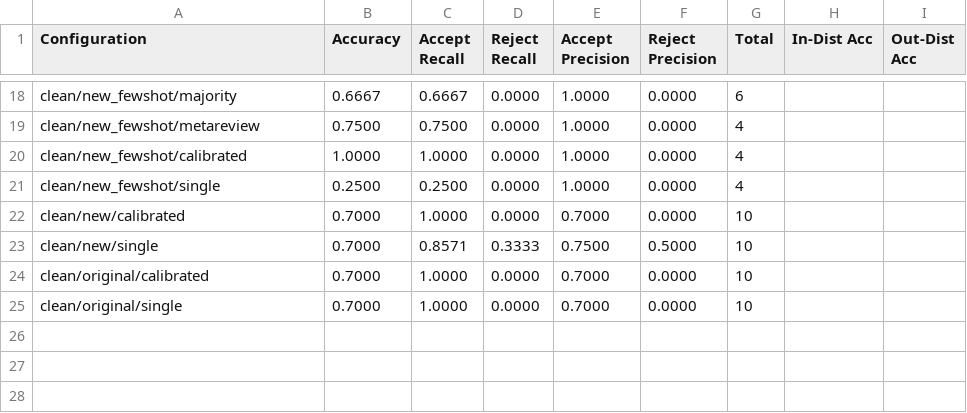
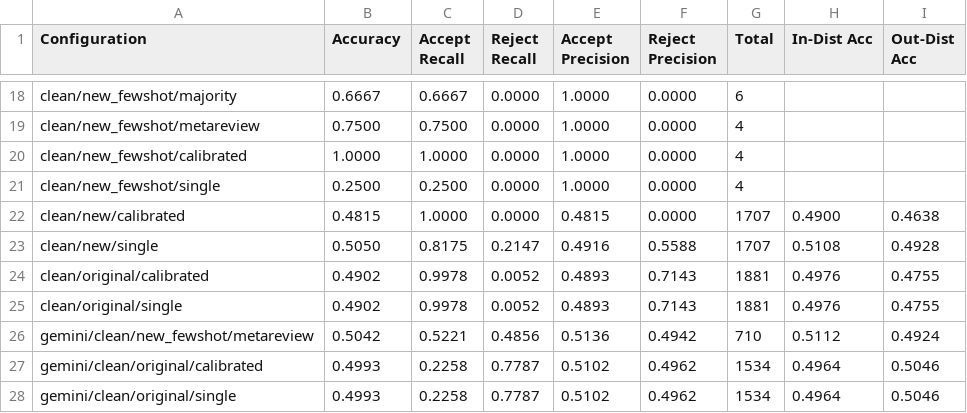
Before and after one commit to SachinKonan/LLaMA-Factory-AutoReviewer, a CSV file: inference_scaling/metrics/summary.csv, drawn as a sheet; only a part is shown, gaps mark what is left out.

Commit message:
updated plots/metrics

```diff
--- a/inference_scaling/metrics/summary.csv
+++ b/inference_scaling/metrics/summary.csv
@@ -21,5 +21,8 @@ clean/new_fewshot/calibrated,1.0000,1.0000,0.0000,1.0000,0.0000,4,,
 clean/new_fewshot/single,0.2500,0.2500,0.0000,1.0000,0.0000,4,,
-clean/new/calibrated,0.7000,1.0000,0.0000,0.7000,0.0000,10,,
-clean/new/single,0.7000,0.8571,0.3333,0.7500,0.5000,10,,
-clean/original/calibrated,0.7000,1.0000,0.0000,0.7000,0.0000,10,,
-clean/original/single,0.7000,1.0000,0.0000,0.7000,0.0000,10,,
+clean/new/calibrated,0.4815,1.0000,0.0000,0.4815,0.0000,1707,0.4900,0.4638
+clean/new/single,0.5050,0.8175,0.2147,0.4916,0.5588,1707,0.5108,0.4928
+clean/original/calibrated,0.4902,0.9978,0.0052,0.4893,0.7143,1881,0.4976,0.4755
+clean/original/single,0.4902,0.9978,0.0052,0.4893,0.7143,1881,0.4976,0.4755
+gemini/clean/new_fewshot/metareview,0.5042,0.5221,0.4856,0.5136,0.4942,710,0.5112,0.4924
+gemini/clean/original/calibrated,0.4993,0.2258,0.7787,0.5102,0.4962,1534,0.4964,0.5046
+gemini/clean/original/single,0.4993,0.2258,0.7787,0.5102,0.4962,1534,0.4964,0.5046
```
Also changed, not shown: inference_scaling/metrics/json_summary.csv, 15 other files.
